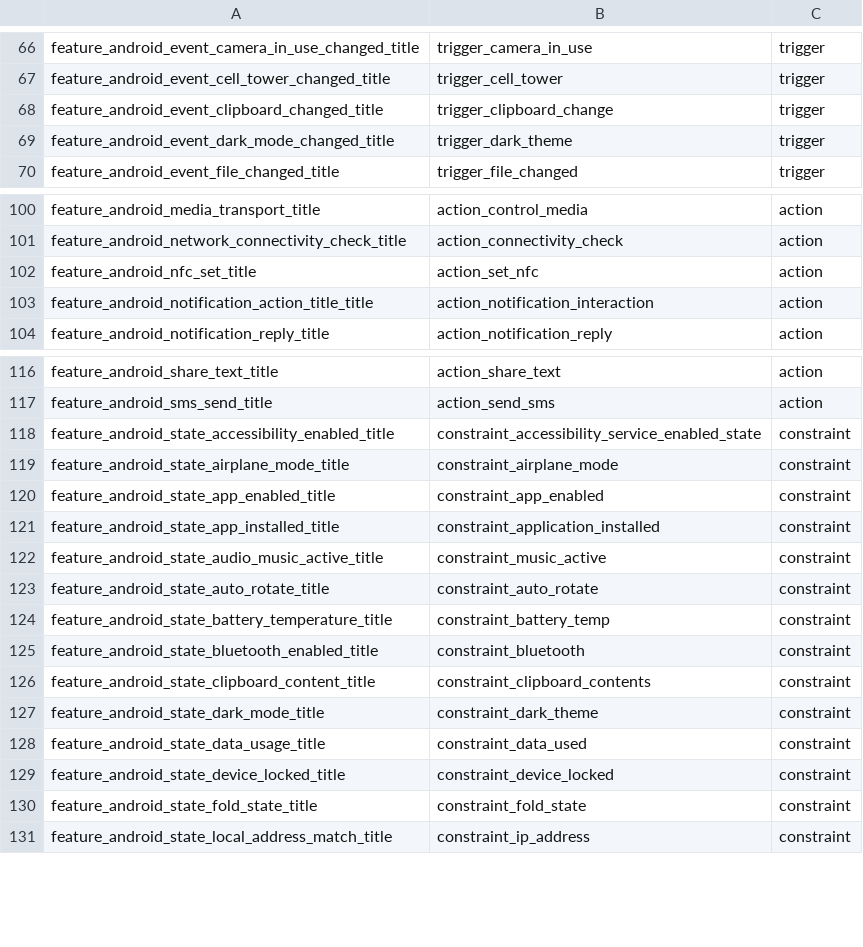
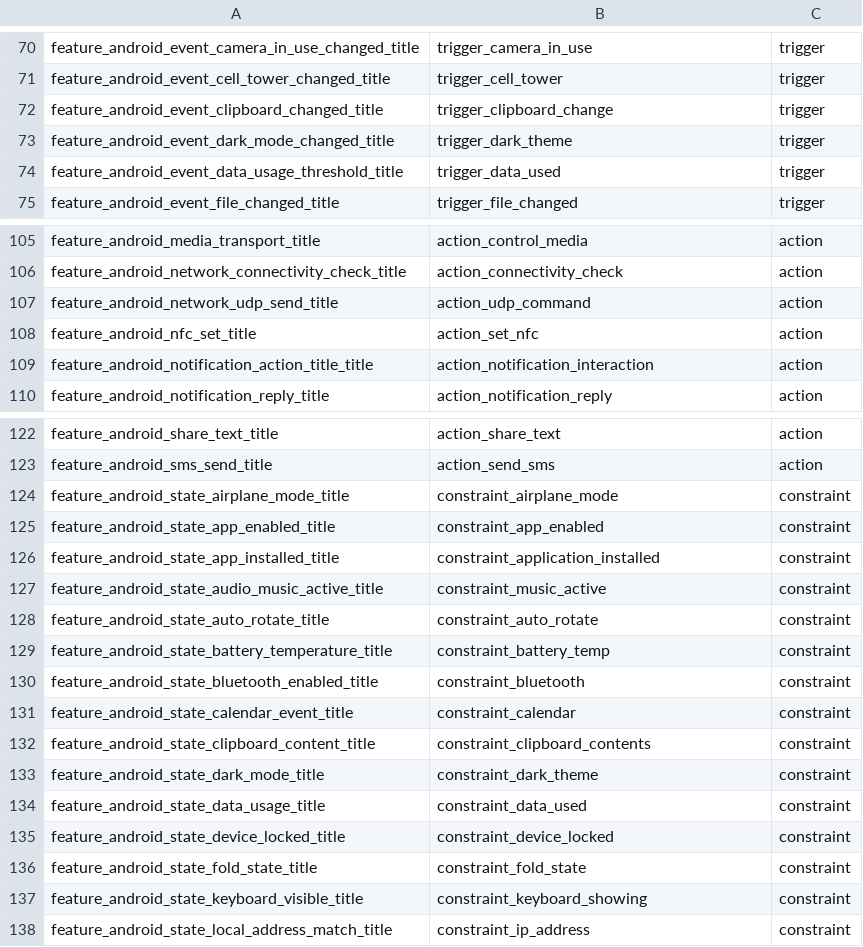
Before and after one commit to yagay/YAuto, a CSV file: tools/macrodroid_reviewed_names.csv, drawn as a sheet; only a part is shown, gaps mark what is left out; the diff covers the shown part only.

```diff
--- a/tools/macrodroid_reviewed_names.csv
+++ b/tools/macrodroid_reviewed_names.csv
@@ -69,2 +73,3 @@ feature_android_event_clipboard_changed_title,trigger_clipboard_change,trigger
 feature_android_event_dark_mode_changed_title,trigger_dark_theme,trigger
+feature_android_event_data_usage_threshold_title,trigger_data_used,trigger
 feature_android_event_file_changed_title,trigger_file_changed,trigger
@@ -101,2 +106,3 @@ feature_android_media_transport_title,action_control_media,action
 feature_android_network_connectivity_check_title,action_connectivity_check,action
+feature_android_network_udp_send_title,action_udp_command,action
 feature_android_nfc_set_title,action_set_nfc,action
@@ -117,3 +123,2 @@ feature_android_share_text_title,action_share_text,action
 feature_android_sms_send_title,action_send_sms,action
-feature_android_state_accessibility_enabled_title,constraint_accessibility_service_enabled_state,constraint
 feature_android_state_airplane_mode_title,constraint_airplane_mode,constraint
@@ -125,2 +130,3 @@ feature_android_state_battery_temperature_title,constraint_battery_temp,constrai
 feature_android_state_bluetooth_enabled_title,constraint_bluetooth,constraint
+feature_android_state_calendar_event_title,constraint_calendar,constraint
 feature_android_state_clipboard_content_title,constraint_clipboard_contents,constraint
@@ -130,2 +136,3 @@ feature_android_state_device_locked_title,constraint_device_locked,constraint
 feature_android_state_fold_state_title,constraint_fold_state,constraint
+feature_android_state_keyboard_visible_title,constraint_keyboard_showing,constraint
 feature_android_state_local_address_match_title,constraint_ip_address,constraint
```
Also changed, not shown: 7 added rows and 1 removed row elsewhere in this file, tools/macrodroid_false_matches.csv, 3 other files.
